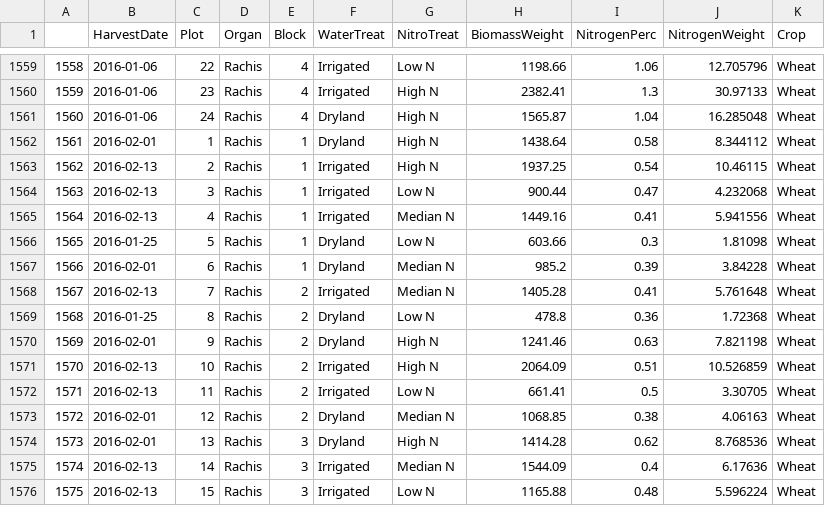
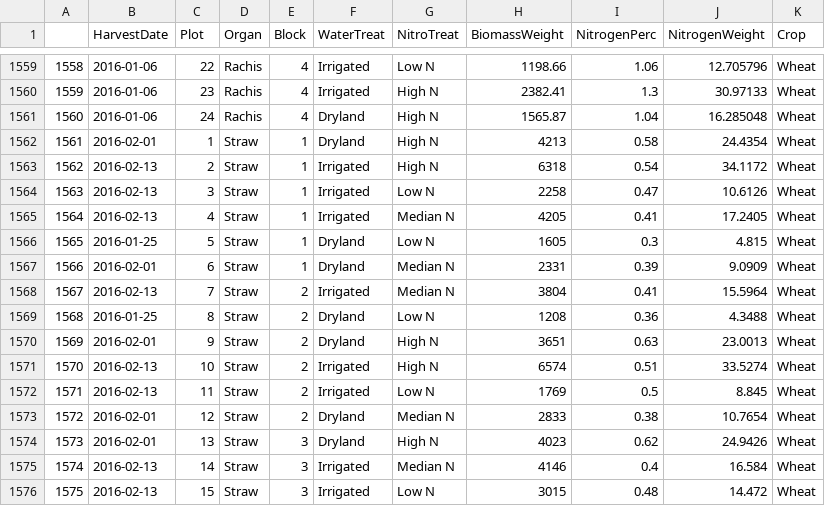
Before and after one commit to HamishBrownPFR/APSIMArbitrator, a CSV file: Analysis/Biomass_N_merged_WheatMaize.csv, drawn as a sheet; only a part is shown, gaps mark what is left out; the diff covers the shown part only.

Commit message:
Wheat biomass now includes straw

```diff
--- a/Analysis/Biomass_N_merged_WheatMaize.csv
+++ b/Analysis/Biomass_N_merged_WheatMaize.csv
@@ -1561,16 +1561,16 @@
 "1560",2016-01-06,"24","Rachis","4","Dryland","High N",1565.87,1.04,16.285048,"Wheat"
-"1561",2016-02-01,"1","Rachis","1","Dryland","High N",1438.64,0.58,8.344112,"Wheat"
-"1562",2016-02-13,"2","Rachis","1","Irrigated","High N",1937.25,0.54,10.46115,"Wheat"
-"1563",2016-02-13,"3","Rachis","1","Irrigated","Low N",900.44,0.47,4.232068,"Wheat"
-"1564",2016-02-13,"4","Rachis","1","Irrigated","Median N",1449.16,0.41,5.941556,"Wheat"
-"1565",2016-01-25,"5","Rachis","1","Dryland","Low N",603.66,0.3,1.81098,"Wheat"
-"1566",2016-02-01,"6","Rachis","1","Dryland","Median N",985.2,0.39,3.84228,"Wheat"
-"1567",2016-02-13,"7","Rachis","2","Irrigated","Median N",1405.28,0.41,5.761648,"Wheat"
-"1568",2016-01-25,"8","Rachis","2","Dryland","Low N",478.8,0.36,1.72368,"Wheat"
-"1569",2016-02-01,"9","Rachis","2","Dryland","High N",1241.46,0.63,7.821198,"Wheat"
-"1570",2016-02-13,"10","Rachis","2","Irrigated","High N",2064.09,0.51,10.526859,"Wheat"
-"1571",2016-02-13,"11","Rachis","2","Irrigated","Low N",661.41,0.5,3.30705,"Wheat"
-"1572",2016-02-01,"12","Rachis","2","Dryland","Median N",1068.85,0.38,4.06163,"Wheat"
-"1573",2016-02-01,"13","Rachis","3","Dryland","High N",1414.28,0.62,8.768536,"Wheat"
-"1574",2016-02-13,"14","Rachis","3","Irrigated","Median N",1544.09,0.4,6.17636,"Wheat"
-"1575",2016-02-13,"15","Rachis","3","Irrigated","Low N",1165.88,0.48,5.596224,"Wheat"
+"1561",2016-02-01,"1","Straw","1","Dryland","High N",4213,0.58,24.4354,"Wheat"
+"1562",2016-02-13,"2","Straw","1","Irrigated","High N",6318,0.54,34.1172,"Wheat"
+"1563",2016-02-13,"3","Straw","1","Irrigated","Low N",2258,0.47,10.6126,"Wheat"
+"1564",2016-02-13,"4","Straw","1","Irrigated","Median N",4205,0.41,17.2405,"Wheat"
+"1565",2016-01-25,"5","Straw","1","Dryland","Low N",1605,0.3,4.815,"Wheat"
+"1566",2016-02-01,"6","Straw","1","Dryland","Median N",2331,0.39,9.0909,"Wheat"
+"1567",2016-02-13,"7","Straw","2","Irrigated","Median N",3804,0.41,15.5964,"Wheat"
+"1568",2016-01-25,"8","Straw","2","Dryland","Low N",1208,0.36,4.3488,"Wheat"
+"1569",2016-02-01,"9","Straw","2","Dryland","High N",3651,0.63,23.0013,"Wheat"
+"1570",2016-02-13,"10","Straw","2","Irrigated","High N",6574,0.51,33.5274,"Wheat"
+"1571",2016-02-13,"11","Straw","2","Irrigated","Low N",1769,0.5,8.845,"Wheat"
+"1572",2016-02-01,"12","Straw","2","Dryland","Median N",2833,0.38,10.7654,"Wheat"
+"1573",2016-02-01,"13","Straw","3","Dryland","High N",4023,0.62,24.9426,"Wheat"
+"1574",2016-02-13,"14","Straw","3","Irrigated","Median N",4146,0.4,16.584,"Wheat"
+"1575",2016-02-13,"15","Straw","3","Irrigated","Low N",3015,0.48,14.472,"Wheat"
```
Also changed, not shown: 27 edited cells elsewhere in this file.
